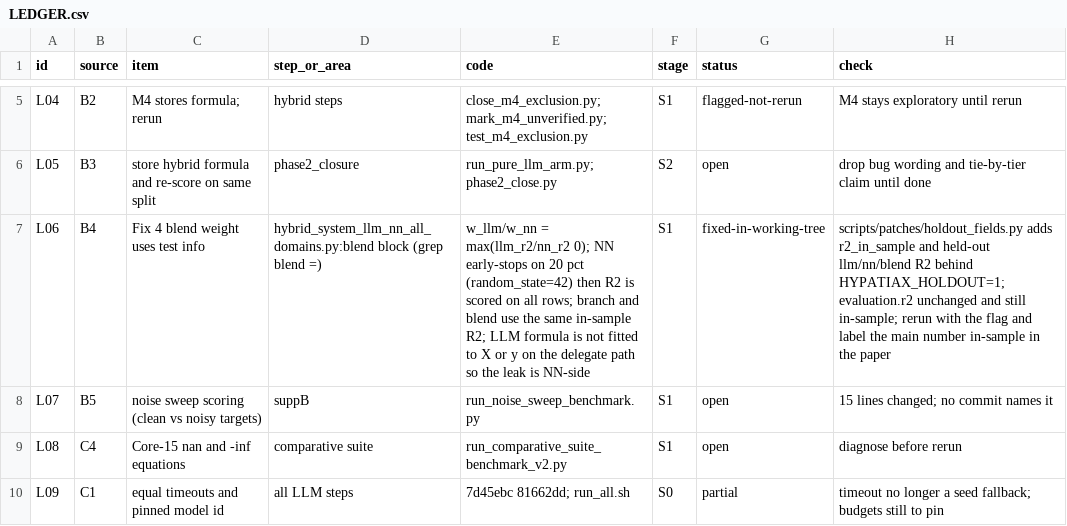
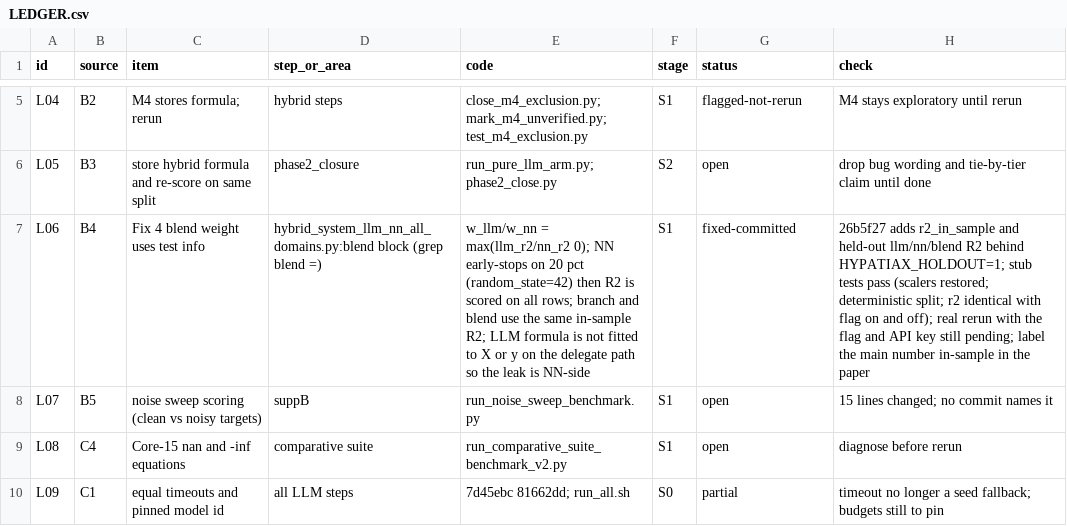
Before and after one commit to sednabcn/LLM-HypatiaX-REPRO, a CSV file: audit/LEDGER.csv, drawn as a sheet; only a part is shown, gaps mark what is left out; the diff names each change by its address in the sheet, - before the commit and + after, or states it on an @@ line.

Commit message:
ledger: L06 held-out fields tested with stub

```diff
--- a/audit/LEDGER.csv
+++ b/audit/LEDGER.csv
-G7 (status): fixed-in-working-tree
+G7 (status): fixed-committed
-H7 (check): scripts/patches/holdout_fields.py adds r2_in_sample and held-out llm/nn/blend R2 behind HYPATIAX_HOLDOUT=1; evaluation.r2 unchanged and still in-sample; rerun with the flag and label the…
+H7 (check): 26b5f27 adds r2_in_sample and held-out llm/nn/blend R2 behind HYPATIAX_HOLDOUT=1; stub tests pass (scalers restored; deterministic split; r2 identical with flag on and off); real rerun with the flag and API key still pending; label the…
```
